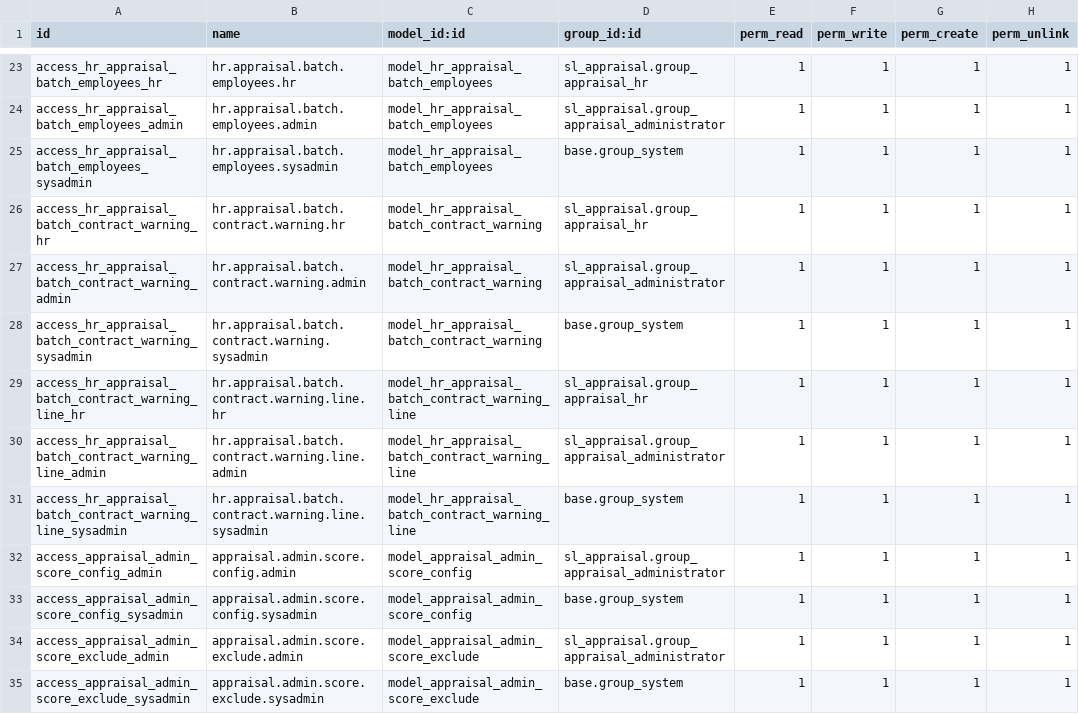
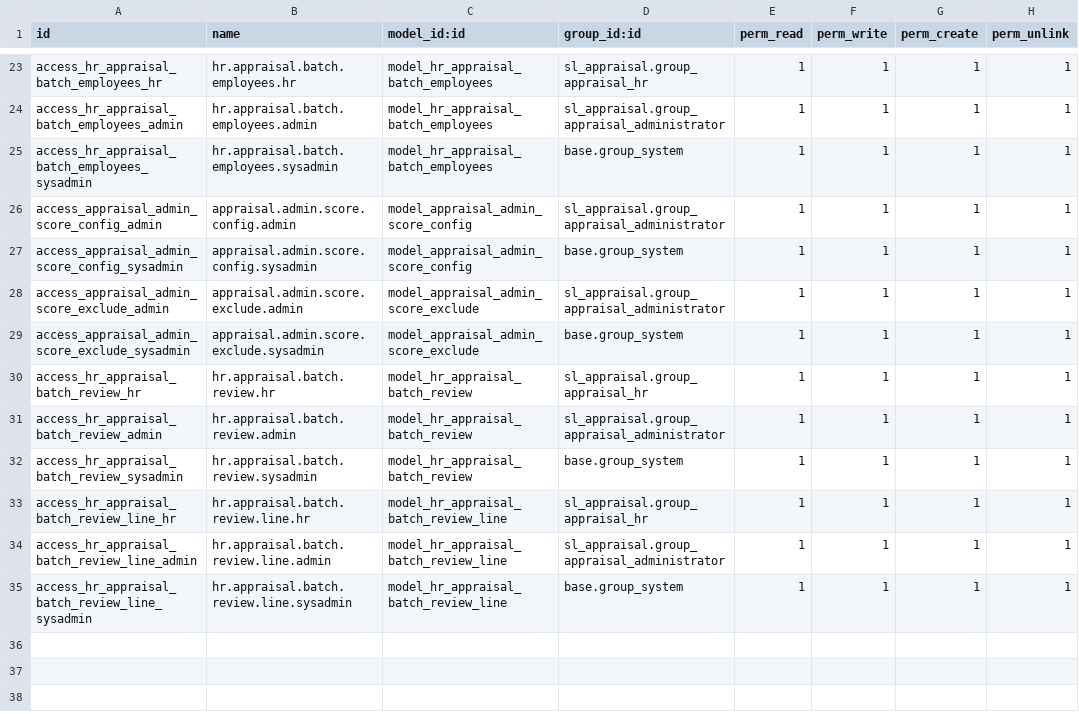
Before and after one commit to sama-link/sama-link-odoo, a CSV file: sl_appraisal/security/ir.model.access.csv, drawn as a sheet; only a part is shown, gaps mark what is left out; removed rows and columns are numbered as before the commit, all else as after; the diff names each change by its address in the sheet, - before the commit and + after, or states it on an @@ line.

```diff
--- a/sl_appraisal/security/ir.model.access.csv
+++ b/sl_appraisal/security/ir.model.access.csv
-row 26: access_hr_appraisal_batch_contract_warning_hr | hr.appraisal.batch.contract.warning.hr | model_hr_appraisal_batch_contract_warning | sl_appraisal.group_appraisal_hr | 1 | 1 | 1 | 1
-row 27: access_hr_appraisal_batch_contract_warning_admin | hr.appraisal.batch.contract.warning.admin | model_hr_appraisal_batch_contract_warning | sl_appraisal.group_appraisal_administrator | 1 | 1 | 1 | 1
-row 28: access_hr_appraisal_batch_contract_warning_sysadmin | hr.appraisal.batch.contract.warning.sysadmin | model_hr_appraisal_batch_contract_warning | base.group_system | 1 | 1 | 1 | 1
-row 29: access_hr_appraisal_batch_contract_warning_line_hr | hr.appraisal.batch.contract.warning.line.hr | model_hr_appraisal_batch_contract_warning_line | sl_appraisal.group_appraisal_hr | 1 | 1 | 1 | 1
-row 30: access_hr_appraisal_batch_contract_warning_line_admin | hr.appraisal.batch.contract.warning.line.admin | model_hr_appraisal_batch_contract_warning_line | sl_appraisal.group_appraisal_administrator | 1 | 1 | 1 | 1
-row 31: access_hr_appraisal_batch_contract_warning_line_sysadmin | hr.appraisal.batch.contract.warning.line.sysadmin | model_hr_appraisal_batch_contract_warning_line | base.group_system | 1 | 1 | 1 | 1
+row 30: access_hr_appraisal_batch_review_hr | hr.appraisal.batch.review.hr | model_hr_appraisal_batch_review | sl_appraisal.group_appraisal_hr | 1 | 1 | 1 | 1
+row 31: access_hr_appraisal_batch_review_admin | hr.appraisal.batch.review.admin | model_hr_appraisal_batch_review | sl_appraisal.group_appraisal_administrator | 1 | 1 | 1 | 1
+row 32: access_hr_appraisal_batch_review_sysadmin | hr.appraisal.batch.review.sysadmin | model_hr_appraisal_batch_review | base.group_system | 1 | 1 | 1 | 1
+row 33: access_hr_appraisal_batch_review_line_hr | hr.appraisal.batch.review.line.hr | model_hr_appraisal_batch_review_line | sl_appraisal.group_appraisal_hr | 1 | 1 | 1 | 1
+row 34: access_hr_appraisal_batch_review_line_admin | hr.appraisal.batch.review.line.admin | model_hr_appraisal_batch_review_line | sl_appraisal.group_appraisal_administrator | 1 | 1 | 1 | 1
+row 35: access_hr_appraisal_batch_review_line_sysadmin | hr.appraisal.batch.review.line.sysadmin | model_hr_appraisal_batch_review_line | base.group_system | 1 | 1 | 1 | 1
```
Also changed, not shown: 12 other files.
